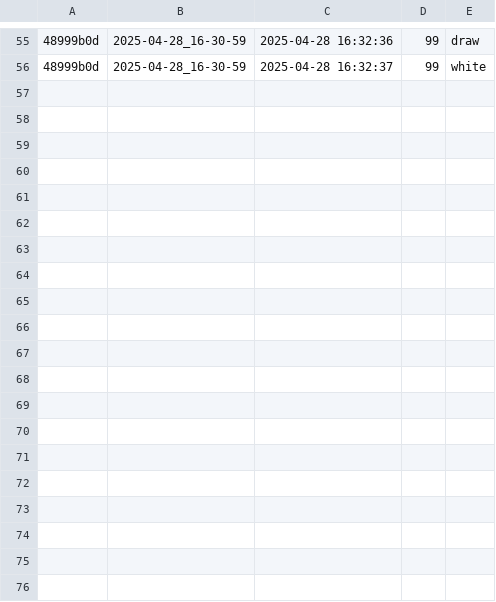
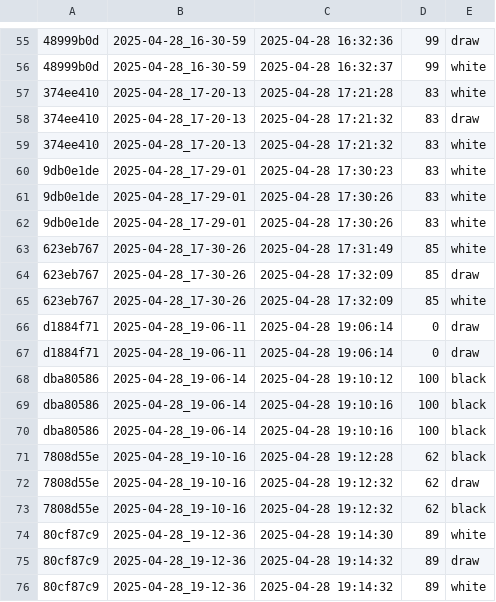
Before and after one commit to Xplit495/checkers-game-ai, a CSV file: data/games/games_history.csv, drawn as a sheet; only a part is shown, gaps mark what is left out; the diff covers the shown part only; the diff names each change by its address in the sheet, - before the commit and + after, or states it on an @@ line.

```diff
--- a/data/games/games_history.csv
+++ b/data/games/games_history.csv
+row 57: 374ee410 | 2025-04-28_17-20-13 | 2025-04-28 17:21:28 | 83 | white
+row 58: 374ee410 | 2025-04-28_17-20-13 | 2025-04-28 17:21:32 | 83 | draw
+row 59: 374ee410 | 2025-04-28_17-20-13 | 2025-04-28 17:21:32 | 83 | white
+row 60: 9db0e1de | 2025-04-28_17-29-01 | 2025-04-28 17:30:23 | 83 | white
+row 61: 9db0e1de | 2025-04-28_17-29-01 | 2025-04-28 17:30:26 | 83 | white
+row 62: 9db0e1de | 2025-04-28_17-29-01 | 2025-04-28 17:30:26 | 83 | white
+row 63: 623eb767 | 2025-04-28_17-30-26 | 2025-04-28 17:31:49 | 85 | white
+row 64: 623eb767 | 2025-04-28_17-30-26 | 2025-04-28 17:32:09 | 85 | draw
+row 65: 623eb767 | 2025-04-28_17-30-26 | 2025-04-28 17:32:09 | 85 | white
+row 66: d1884f71 | 2025-04-28_19-06-11 | 2025-04-28 19:06:14 | 0 | draw
+row 67: d1884f71 | 2025-04-28_19-06-11 | 2025-04-28 19:06:14 | 0 | draw
+row 68: dba80586 | 2025-04-28_19-06-14 | 2025-04-28 19:10:12 | 100 | black
+row 69: dba80586 | 2025-04-28_19-06-14 | 2025-04-28 19:10:16 | 100 | black
+row 70: dba80586 | 2025-04-28_19-06-14 | 2025-04-28 19:10:16 | 100 | black
+row 71: 7808d55e | 2025-04-28_19-10-16 | 2025-04-28 19:12:28 | 62 | black
+row 72: 7808d55e | 2025-04-28_19-10-16 | 2025-04-28 19:12:32 | 62 | draw
+row 73: 7808d55e | 2025-04-28_19-10-16 | 2025-04-28 19:12:32 | 62 | black
+row 74: 80cf87c9 | 2025-04-28_19-12-36 | 2025-04-28 19:14:30 | 89 | white
+row 75: 80cf87c9 | 2025-04-28_19-12-36 | 2025-04-28 19:14:32 | 89 | draw
+row 76: 80cf87c9 | 2025-04-28_19-12-36 | 2025-04-28 19:14:32 | 89 | white
```
Also changed, not shown: 12 added rows elsewhere in this file, 24 other files.
